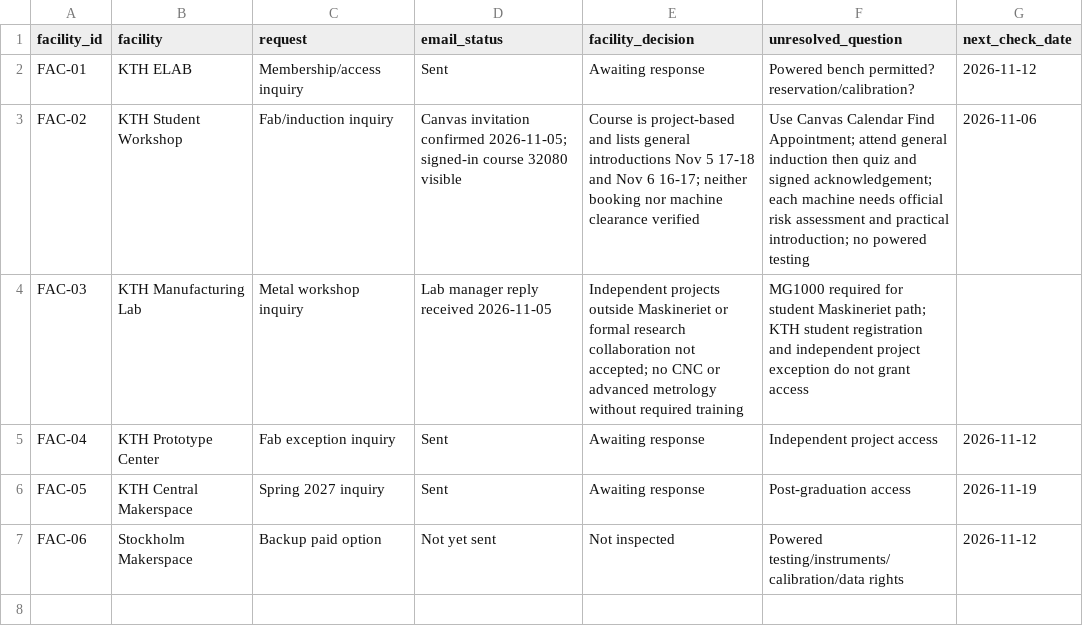
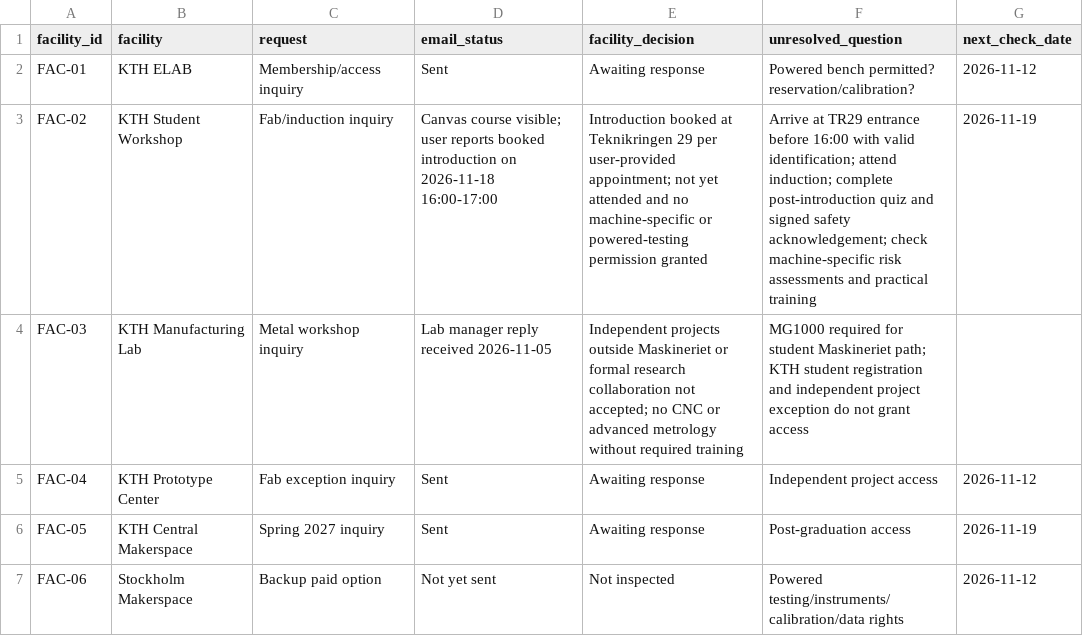
Before and after one commit to Open-Energy-Methods/electronics-bench-testing, a CSV file: 08_project_controls/facility_access_tracker.csv, drawn as a sheet.

```diff
--- a/08_project_controls/facility_access_tracker.csv
+++ b/08_project_controls/facility_access_tracker.csv
@@ -2,3 +2,3 @@
 FAC-01,KTH ELAB,Membership/access inquiry,Sent,Awaiting response,Powered bench permitted? reservation/calibration?,2026-11-12
-FAC-02,KTH Student Workshop,Fab/induction inquiry,Canvas invitation confirmed 2026-11-05; signed-in course 32080 visible,Course is project-based and lists general introductions Nov 5 17-18 and Nov 6 16-17; neither booking nor machine clearance verified,Use Canvas Calendar Find Appointment; attend general induction then quiz and signed acknowledgement; each machine needs official risk assessment and practical introduction; no powered testing,2026-11-06
+FAC-02,KTH Student Workshop,Fab/induction inquiry,Canvas course visible; user reports booked introduction on 2026-11-18 16:00-17:00,Introduction booked at Teknikringen 29 per user-provided appointment; not yet attended and no machine-specific or powered-testing permission granted,Arrive at TR29 entrance before 16:00 with valid identification; attend induction; complete post-introduction quiz and signed safety acknowledgement; check machine-specific risk assessments and practical training,2026-11-19
 FAC-03,KTH Manufacturing Lab,Metal workshop inquiry,Lab manager reply received 2026-11-05,Independent projects outside Maskineriet or formal research collaboration not accepted; no CNC or advanced metrology without required training,MG1000 required for student Maskineriet path; KTH student registration and independent project exception do not grant access,
```
Also changed, not shown: 15_execution_v1.1/controls/EBT-EXEC-011_dependencies.csv.
